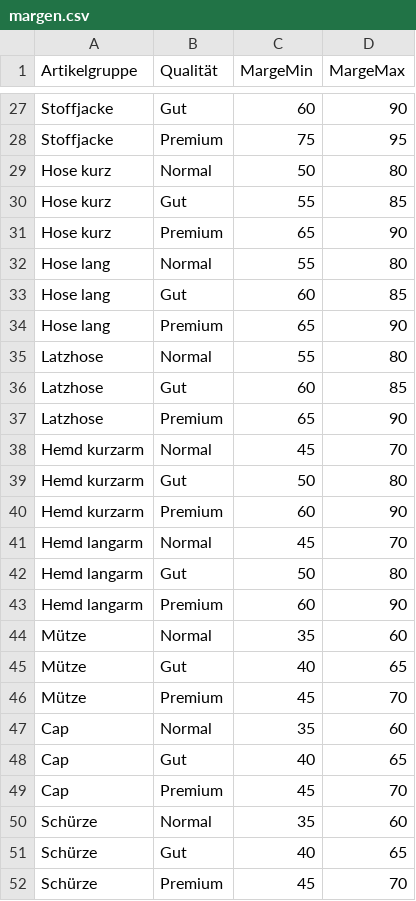
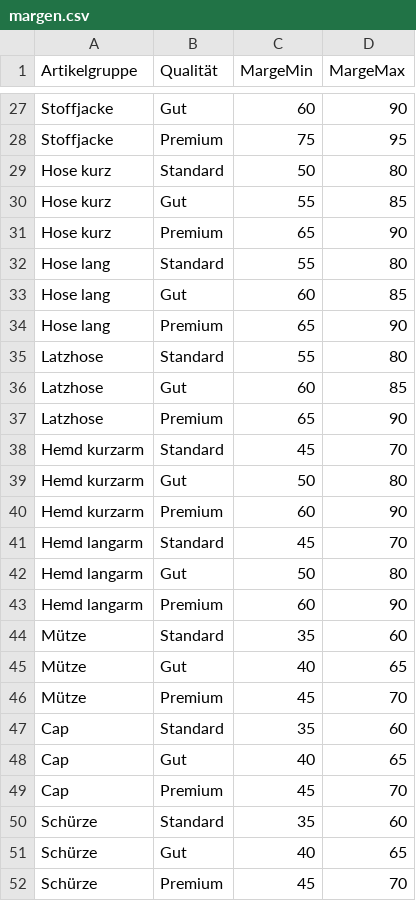
Before and after one commit to paulh0609/CSV, a CSV file: margen.csv, drawn as a sheet; only a part is shown, gaps mark what is left out; the diff covers the shown part only.

```diff
--- a/margen.csv
+++ b/margen.csv
@@ -28,24 +28,24 @@ Stoffjacke,Gut,60,90
 Stoffjacke,Premium,75,95
-Hose kurz,Normal,50,80
+Hose kurz,Standard,50,80
 Hose kurz,Gut,55,85
 Hose kurz,Premium,65,90
-Hose lang,Normal,55,80
+Hose lang,Standard,55,80
 Hose lang,Gut,60,85
 Hose lang,Premium,65,90
-Latzhose,Normal,55,80
+Latzhose,Standard,55,80
 Latzhose,Gut,60,85
 Latzhose,Premium,65,90
-Hemd kurzarm,Normal,45,70
+Hemd kurzarm,Standard,45,70
 Hemd kurzarm,Gut,50,80
 Hemd kurzarm,Premium,60,90
-Hemd langarm,Normal,45,70
+Hemd langarm,Standard,45,70
 Hemd langarm,Gut,50,80
 Hemd langarm,Premium,60,90
-Mütze,Normal,35,60
+Mütze,Standard,35,60
 Mütze,Gut,40,65
 Mütze,Premium,45,70
-Cap,Normal,35,60
+Cap,Standard,35,60
 Cap,Gut,40,65
 Cap,Premium,45,70
-Schürze,Normal,35,60
+Schürze,Standard,35,60
 Schürze,Gut,40,65
```
Also changed, not shown: 9 edited cells elsewhere in this file.
